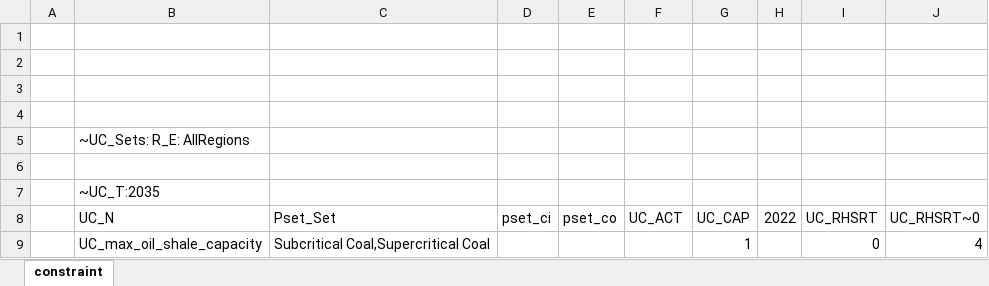
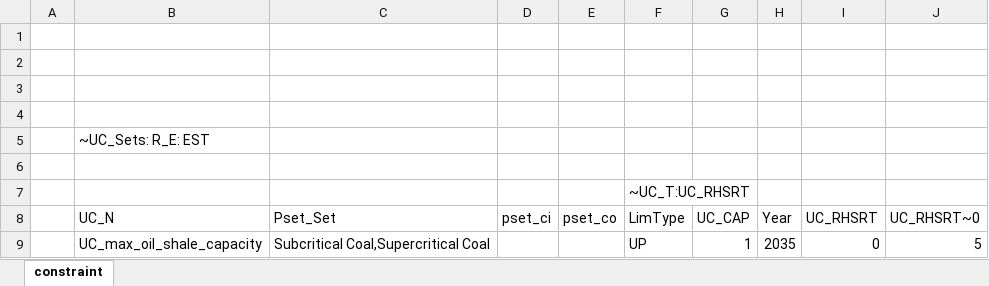
Before and after one commit to kraik98/ee-times, an Excel workbook: VerveStacks_EST/SuppXLS/Scen_no_oil_shale_2035.xlsx, sheet constraint, drawn as a sheet; values as stored, in another font and other column widths than the file's, no borders; removed rows and columns are numbered as before the commit, all else as after; the diff names each change by its address in the sheet, - before the commit and + after, or states it on an @@ line.

Commit message:
Oil shale ban 2035

```diff
--- a/VerveStacks_EST/SuppXLS/Scen_no_oil_shale_2035.xlsx (sheet constraint)
+++ b/VerveStacks_EST/SuppXLS/Scen_no_oil_shale_2035.xlsx (sheet constraint)
-B5 (UC_N): ~UC_Sets: R_E: AllRegions
+B5 (UC_N): ~UC_Sets: R_E: EST
-row 7:  | ~UC_T:2035
+row 7:  |  |  |  |  | ~UC_T:UC_RHSRT
-F8: UC_ACT
+F8: LimType
-H8: 2022
+H8: Year
-F9 (LimType): (empty)
+F9 (LimType): UP
-H9 (Year): (empty)
+H9 (Year): 2035
-J9 (UC_RHSRT~0): 4
+J9 (UC_RHSRT~0): 5
```
